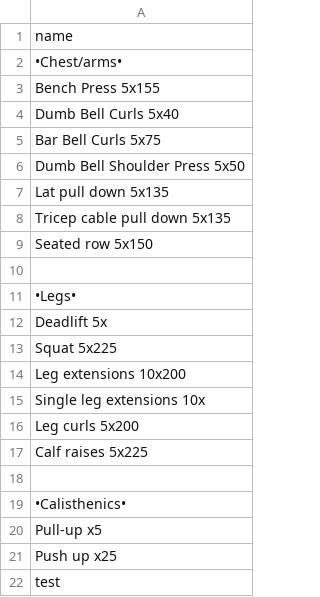
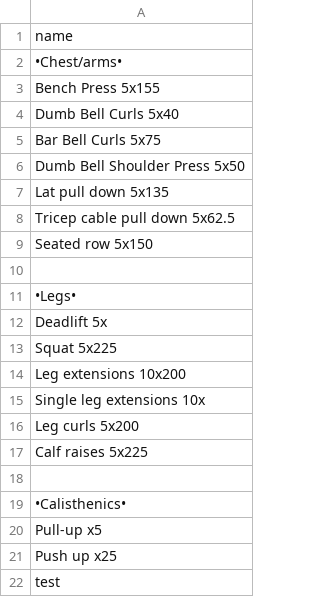
Before and after one commit to jzprice1/Apps, a CSV file: WorkoutTimer2/exercises.csv, drawn as a sheet.

Commit message:
Update exercises.csv

```diff
--- a/WorkoutTimer2/exercises.csv
+++ b/WorkoutTimer2/exercises.csv
@@ -7,3 +7,3 @@ Dumb Bell Shoulder Press 5x50
 Lat pull down 5x135
-Tricep cable pull down 5x135
+Tricep cable pull down 5x62.5
 Seated row 5x150
```
